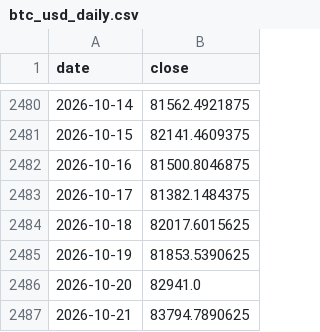
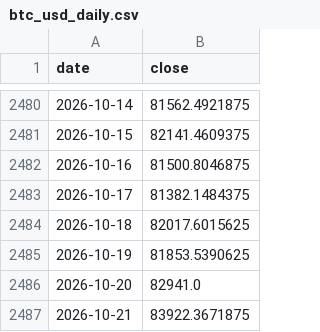
Before and after one commit to xmiraclez/funding-impact-research, a CSV file: data/btc_usd_daily.csv, drawn as a sheet; only a part is shown, gaps mark what is left out.

```diff
--- a/data/btc_usd_daily.csv
+++ b/data/btc_usd_daily.csv
@@ -2486,2 +2486,2 @@ date,close
 2026-10-20,82941.0
-2026-10-21,83794.7890625
+2026-10-21,83922.3671875
```
Also changed, not shown: 2 other files.
